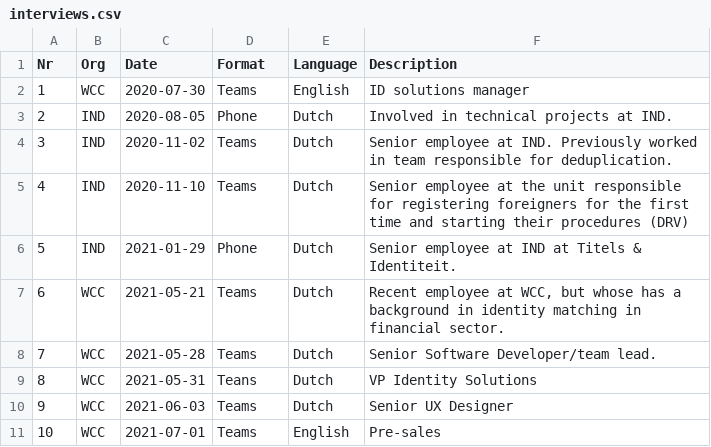
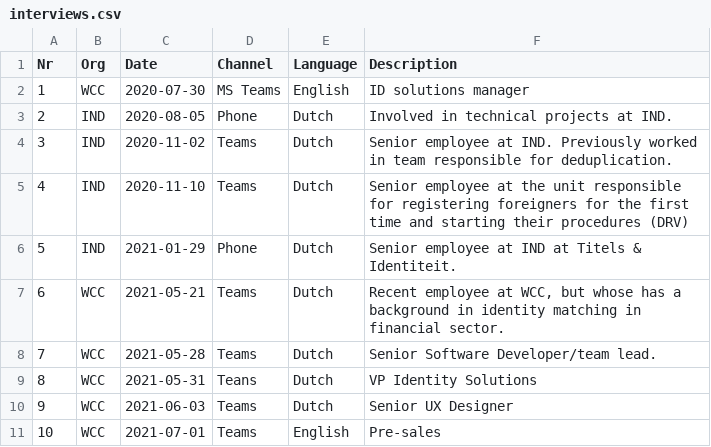
Before and after one commit to wvrossem/finding-blind-spots-dissertation, a CSV file: tables/interviews.csv, drawn as a sheet.

```diff
--- a/tables/interviews.csv
+++ b/tables/interviews.csv
@@ -1,3 +1,3 @@
-Nr, Org, Date, Format, Language, Description
-1, WCC, 2020-07-30, Teams, English, "ID solutions manager"
+Nr, Org, Date, Channel, Language, Description
+1, WCC, 2020-07-30, MS Teams, English, "ID solutions manager"
 2, IND, 2020-08-05, Phone, Dutch, "Involved in technical projects at IND."
```
Also changed, not shown: tables/conceptual_model.csv, 3 other files.
